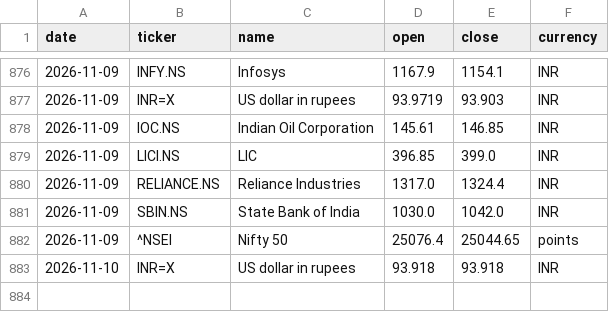
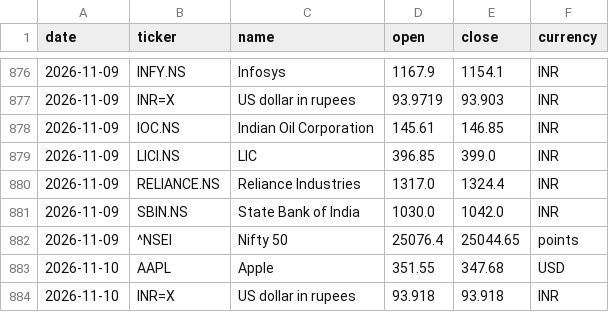
Before and after one commit to samarthkalani0-lab/Stock-Charter, a CSV file: data/prices.csv, drawn as a sheet; only a part is shown, gaps mark what is left out; the diff names each change by its address in the sheet, - before the commit and + after, or states it on an @@ line.

```diff
--- a/data/prices.csv
+++ b/data/prices.csv
+row 883: 2026-11-10 | AAPL | Apple | 351.55 | 347.68 | USD
```
Also changed, not shown: 1 other file.
